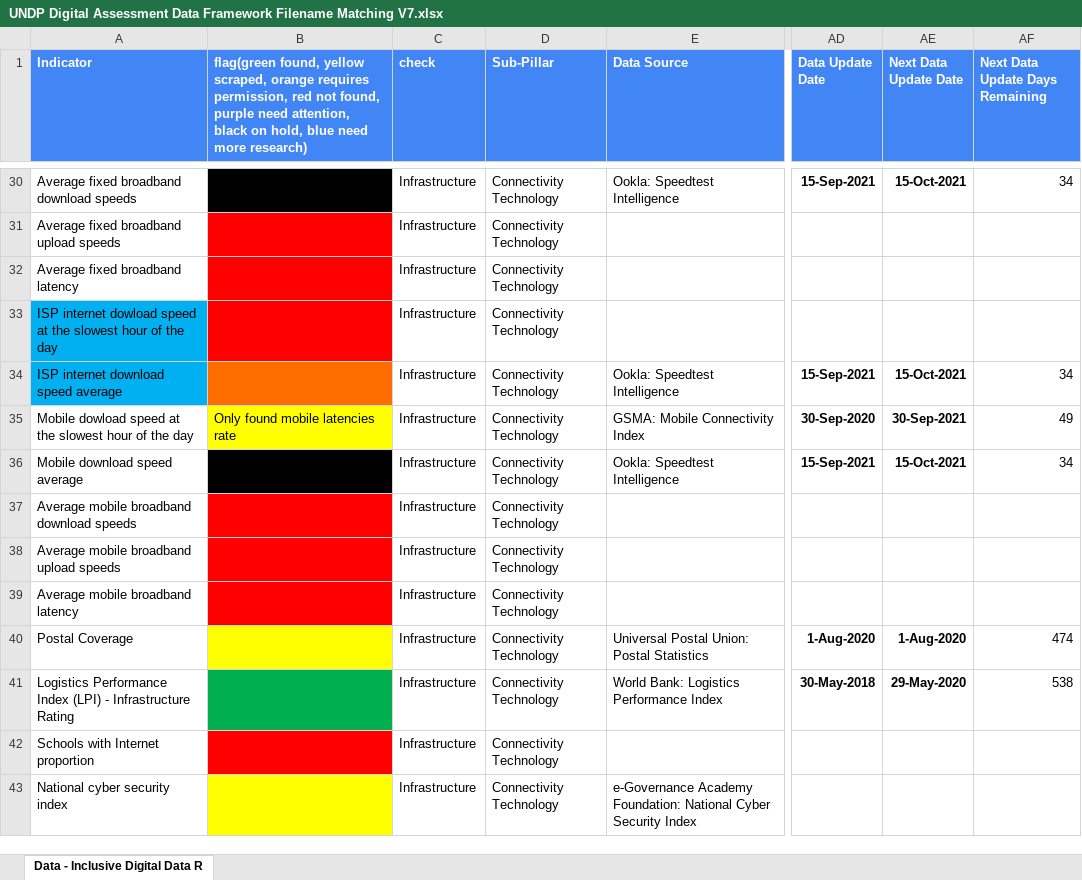
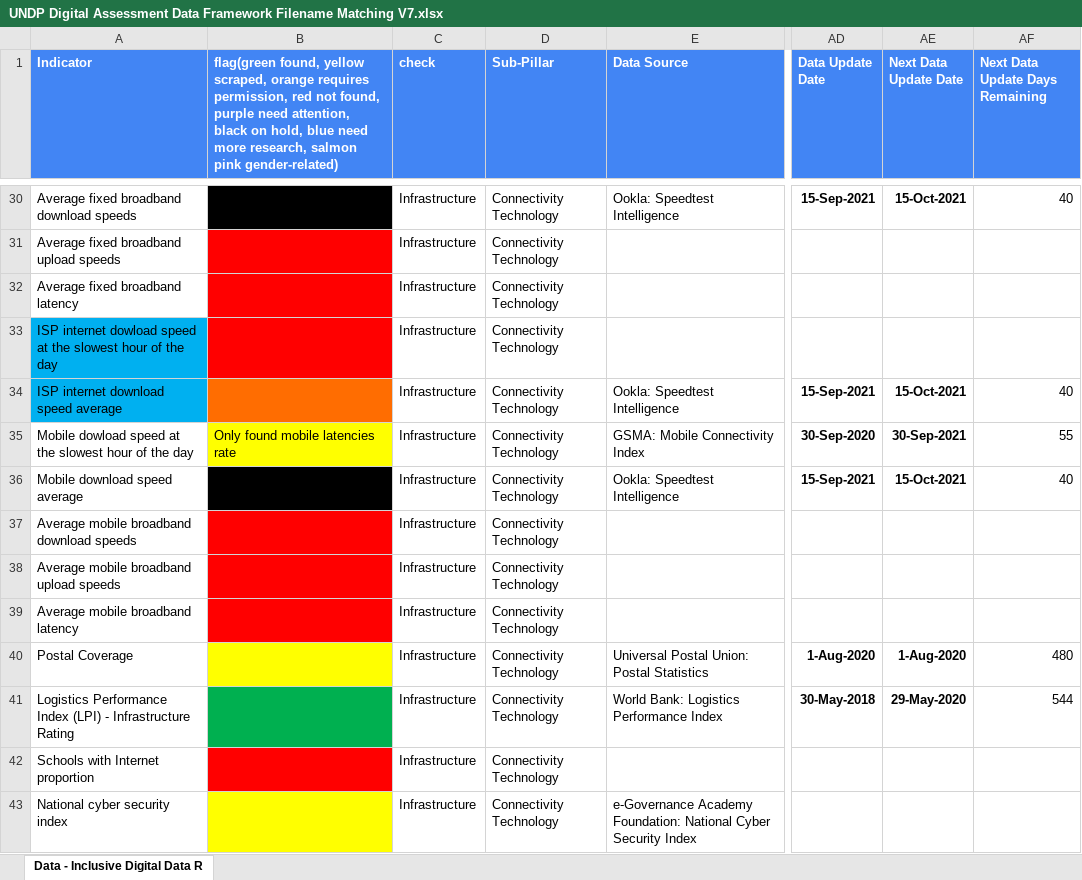
Before and after one commit to undp/digital-development-compass, an Excel workbook: UNDP Digital Assessment Data Framework Filename Matching V7.xlsx, sheet Data - Inclusive Digital Data R, drawn as a sheet; only a part is shown, gaps mark what is left out; values as stored, in another font and other column widths than the file's, no borders; charts and pictures and conditional formats not drawn; the diff covers the shown part only; the diff names each change by its address in the sheet, - before the commit and + after, or states it on an @@ line.

Commit message:
Update UNDP Digital Assessment Data Framework Filename Matching V7.xlsx

```diff
--- a/UNDP Digital Assessment Data Framework Filename Matching V7.xlsx (sheet Data - Inclusive Digital Data R)
+++ b/UNDP Digital Assessment Data Framework Filename Matching V7.xlsx (sheet Data - Inclusive Digital Data R)
-B1: …need more research)
+B1: …need more research, salmon pink gender-related)
-AF30 (Next Data Update Days Remaining): 34
+AF30 (Next Data Update Days Remaining): 40
-AF34 (Next Data Update Days Remaining): 34
+AF34 (Next Data Update Days Remaining): 40
-AF35 (Next Data Update Days Remaining): 49
+AF35 (Next Data Update Days Remaining): 55
-AF36 (Next Data Update Days Remaining): 34
+AF36 (Next Data Update Days Remaining): 40
-AF40 (Next Data Update Days Remaining): 474
+AF40 (Next Data Update Days Remaining): 480
-AF41 (Next Data Update Days Remaining): 538
+AF41 (Next Data Update Days Remaining): 544
```
Also changed, not shown: 128 edited cells and cell formats elsewhere in this sheet.
